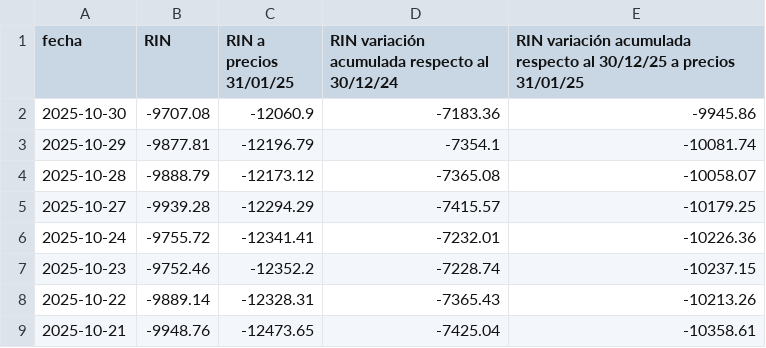
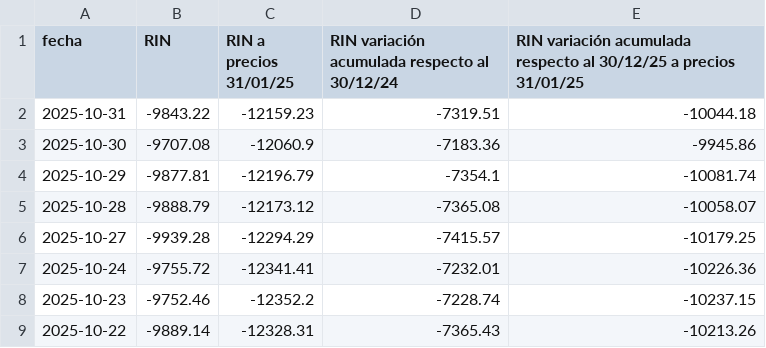
Before and after one commit to jesusrobles824/bases-de-datos, a CSV file: Reservas_Netas.csv, drawn as a sheet; only a part is shown; the shorter side is filled out with more unchanged rows.

```diff
--- a/Reservas_Netas.csv
+++ b/Reservas_Netas.csv
@@ -1,2 +1,3 @@
 fecha,RIN,RIN a precios 31/01/25,RIN variación acumulada respecto al 30/12/24,RIN variación acumulada respecto al 30/12/25 a precios 31/01/25
+2025-10-31,-9843.22,-12159.23,-7319.51,-10044.18
 2025-10-30,-9707.08,-12060.9,-7183.36,-9945.86
```
Also changed, not shown: ADRs_Precios.csv, ADRs_variacion_porcentual_diaria.csv, 9 other files.
